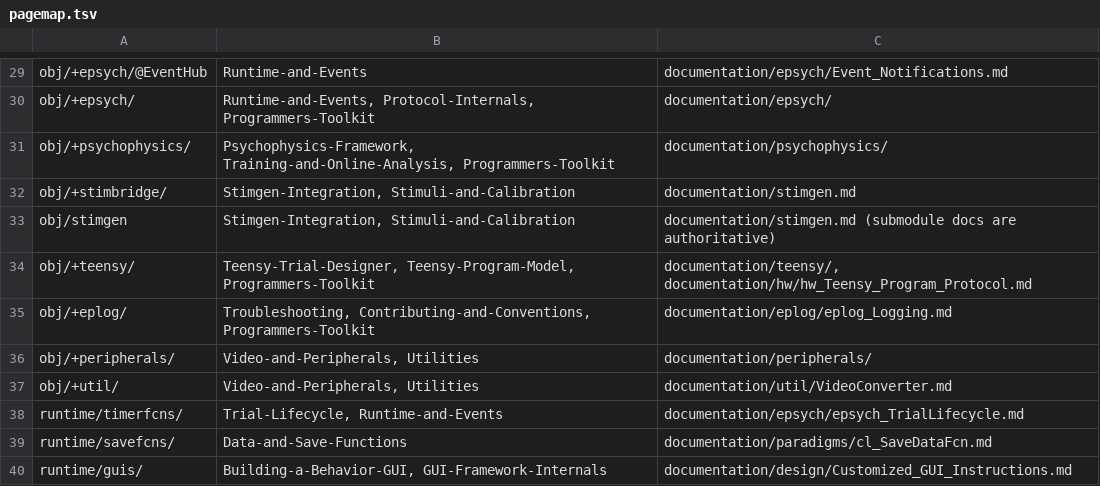
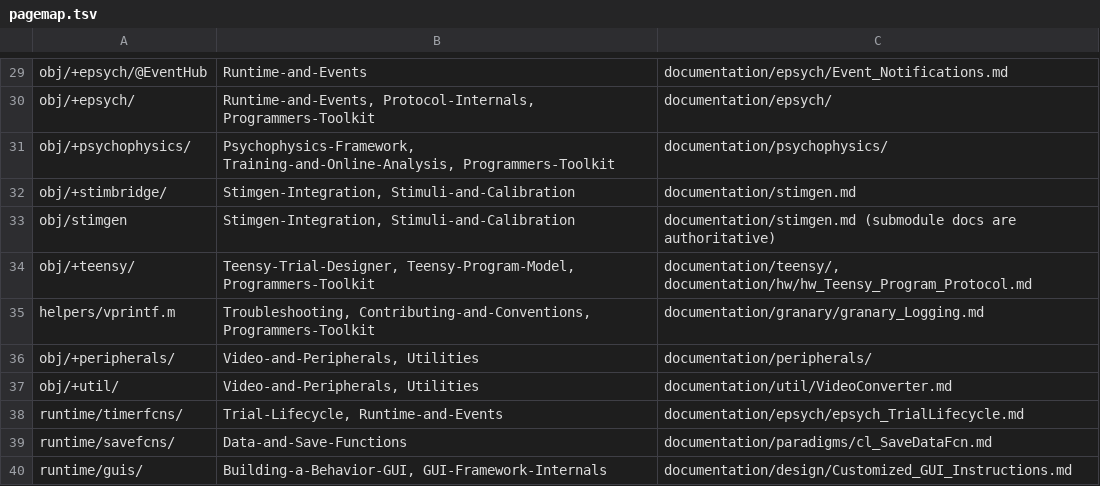
Before and after one commit to dstolz/epsych2, a TSV file: .claude/skills/update-wiki/pagemap.tsv, drawn as a sheet; only a part is shown, gaps mark what is left out; removed rows and columns are numbered as before the commit, all else as after; the diff names each change by its address in the sheet, - before the commit and + after, or states it on an @@ line.

```diff
--- a/.claude/skills/update-wiki/pagemap.tsv
+++ b/.claude/skills/update-wiki/pagemap.tsv
-row 35: obj/+eplog/ | Troubleshooting, Contributing-and-Conventions, Programmers-Toolkit | documentation/eplog/eplog_Logging.md
+row 35: helpers/vprintf.m | Troubleshooting, Contributing-and-Conventions, Programmers-Toolkit | documentation/granary/granary_Logging.md
```
Also changed, not shown: 57 other files.
